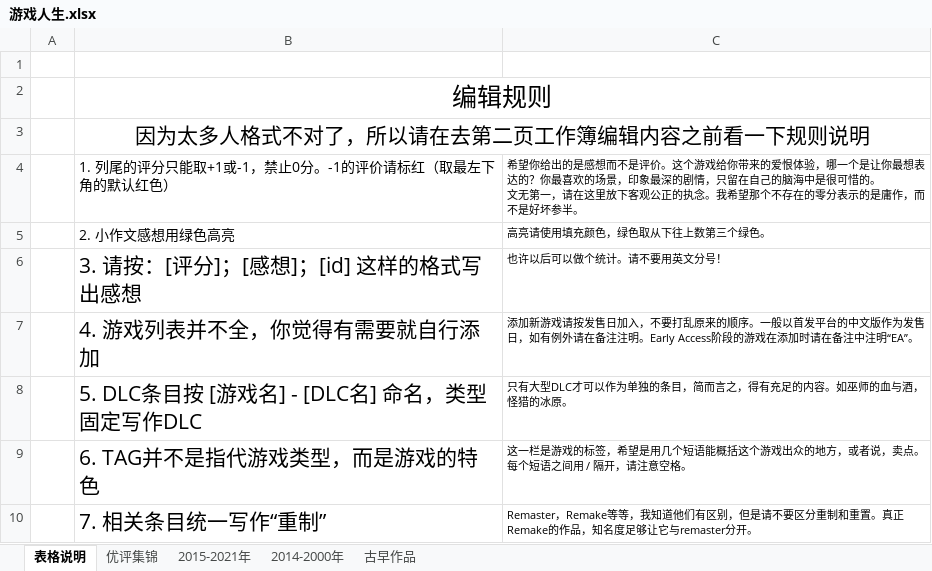
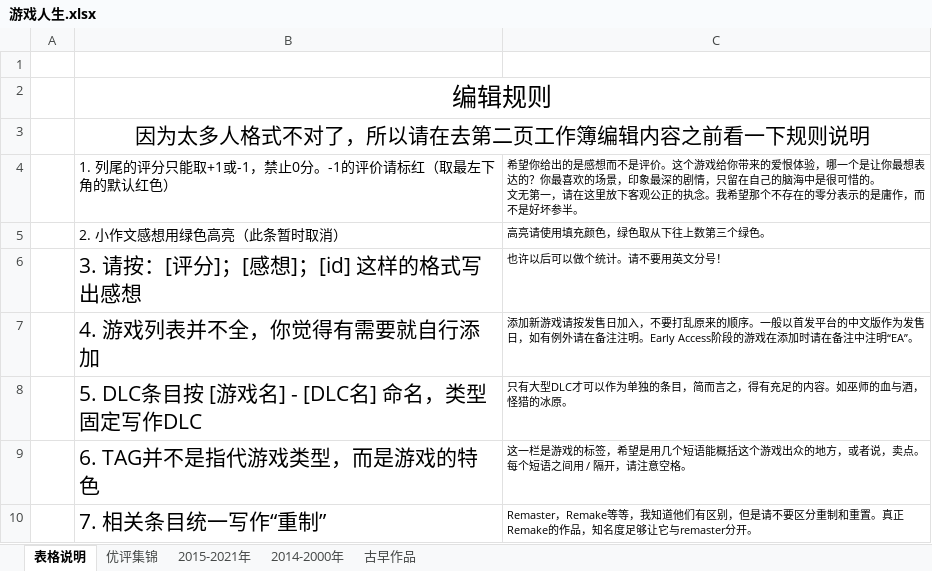
Before and after one commit to schwarzichet/schwarzichet.github.io, an Excel workbook: 游戏人生.xlsx, sheet 表格说明, drawn as a sheet; values as stored, in another font and other column widths than the file's, no borders; the diff names each change by its address in the sheet, - before the commit and + after, or states it on an @@ line.

Commit message:
Update 游戏人生.xlsx
games comments update 21/7/14

```diff
--- a/游戏人生.xlsx (sheet 表格说明)
+++ b/游戏人生.xlsx (sheet 表格说明)
-B5: 2. 小作文感想用绿色高亮
+B5: 2. 小作文感想用绿色高亮（此条暂时取消）
```
Also changed, not shown: sheet 2015-2021年.
